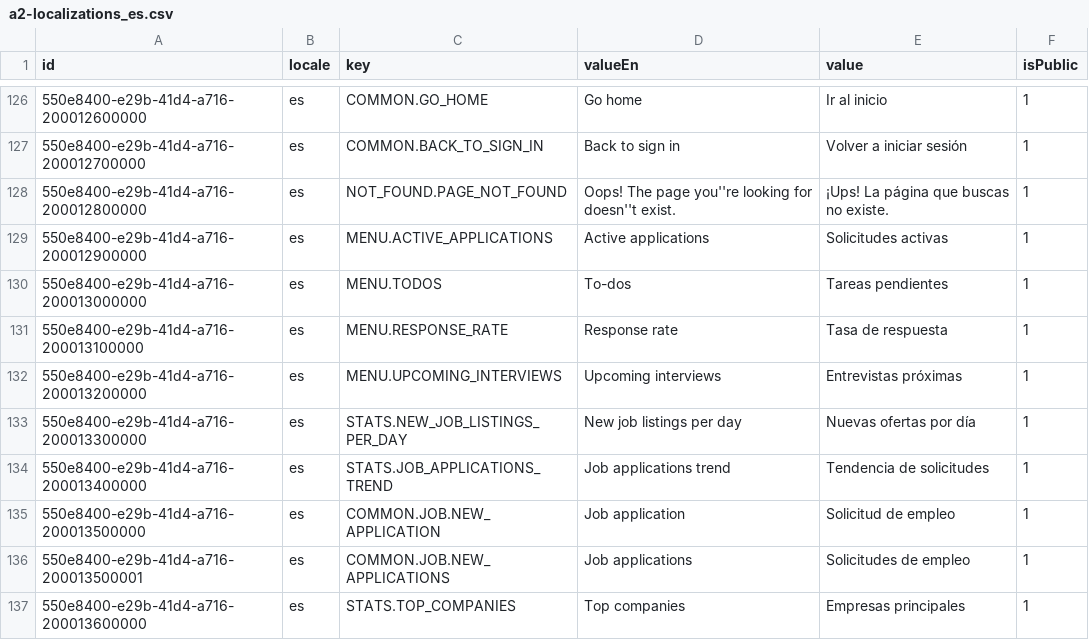
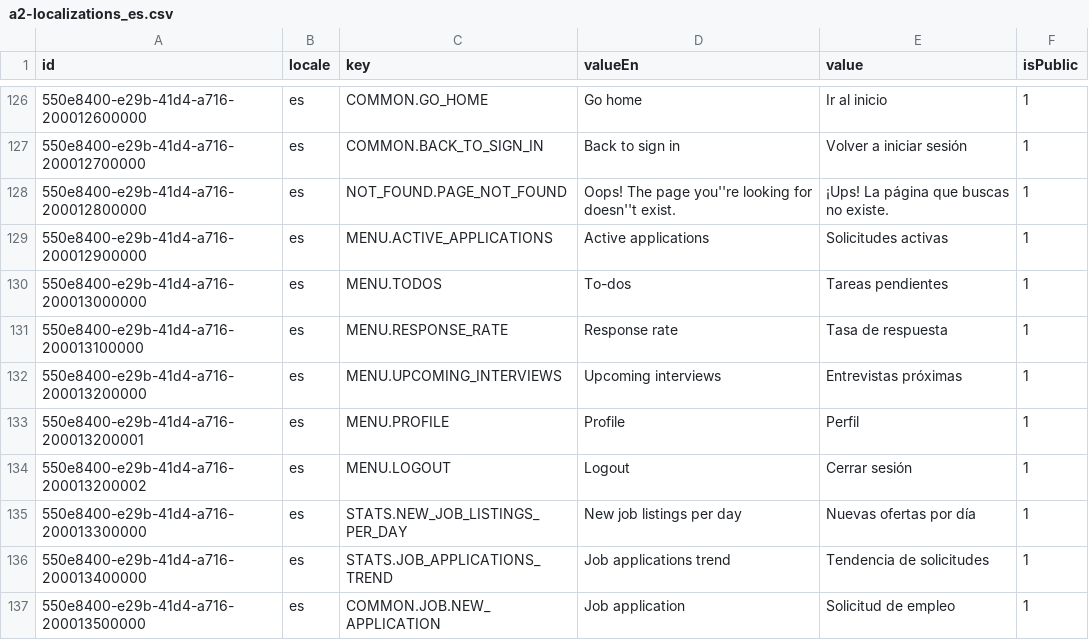
Before and after one commit to oleksandramarty/JobPathfinderApp, a CSV file: WebApi/CommonModule/CommonModule.Provision/InitData/Localizations/a2-localizations_es.csv, drawn as a sheet; only a part is shown, gaps mark what is left out; the shorter side is filled out with more unchanged rows.

```diff
--- a/WebApi/CommonModule/CommonModule.Provision/InitData/Localizations/a2-localizations_es.csv
+++ b/WebApi/CommonModule/CommonModule.Provision/InitData/Localizations/a2-localizations_es.csv
@@ -132,2 +132,4 @@ id;locale;key;valueEn;value;isPublic;
 550e8400-e29b-41d4-a716-200013200000;es;MENU.UPCOMING_INTERVIEWS;Upcoming interviews;Entrevistas próximas;1;
+550e8400-e29b-41d4-a716-200013200001;es;MENU.PROFILE;Profile;Perfil;1;
+550e8400-e29b-41d4-a716-200013200002;es;MENU.LOGOUT;Logout;Cerrar sesión;1;
 550e8400-e29b-41d4-a716-200013300000;es;STATS.NEW_JOB_LISTINGS_PER_DAY;New job listings per day;Nuevas ofertas por día;1;
```
Also changed, not shown: WebApi/CommonModule/CommonModule.Provision/InitData/Localizations/a3-localizations_fr.csv, WebApi/CommonModule/CommonModule.Provision/InitData/Localizations/a4-localizations_ua.csv, 56 other files.
